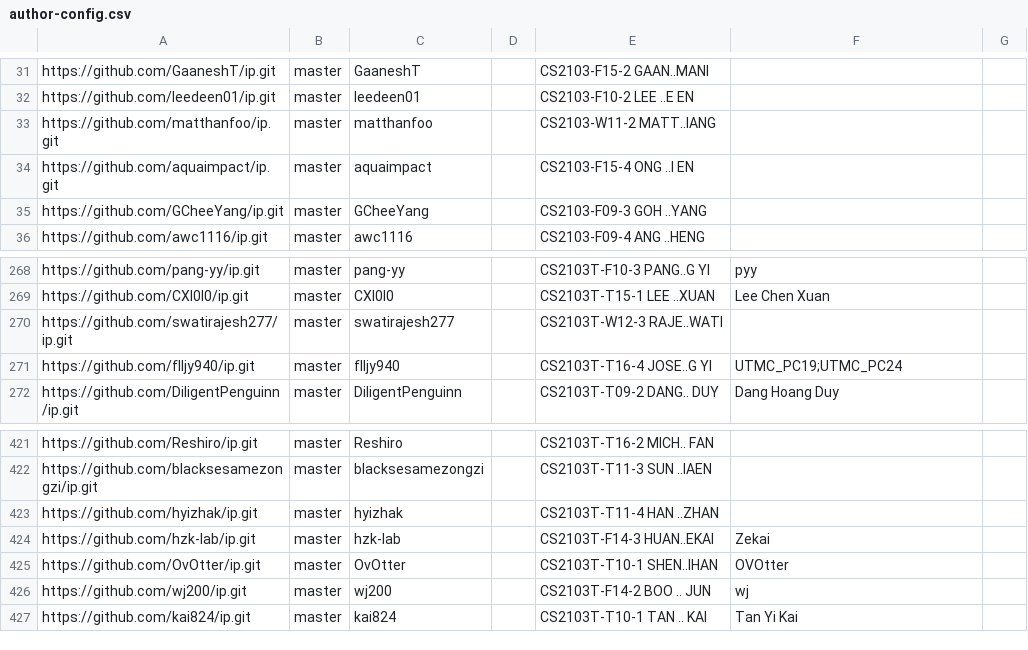
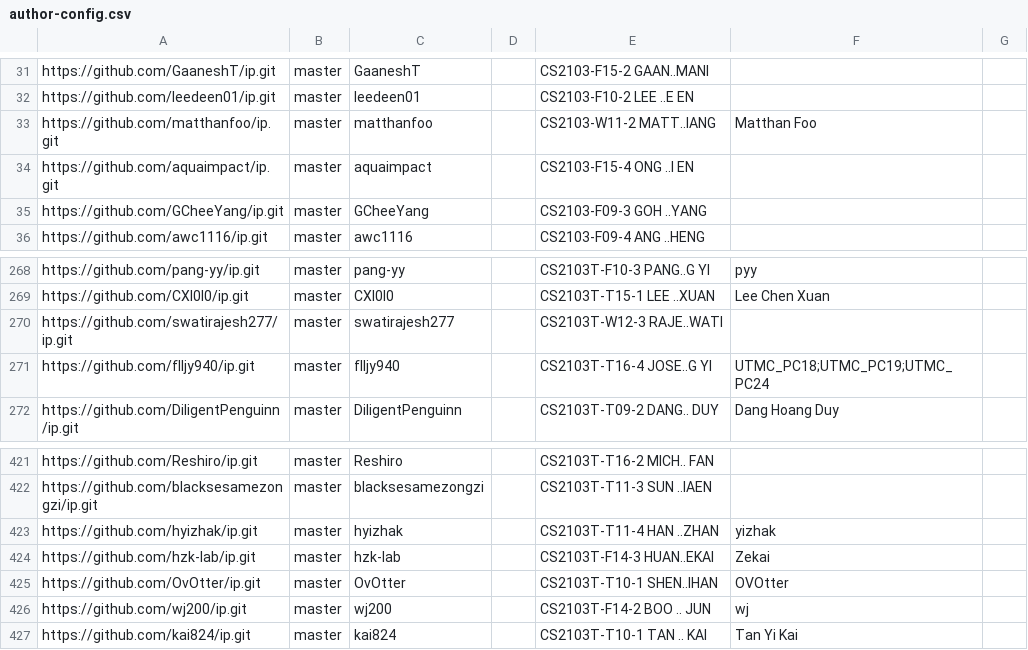
Before and after one commit to nus-cs2103-AY2425S2/ip-dashboard, a CSV file: configs/author-config.csv, drawn as a sheet; only a part is shown, gaps mark what is left out.

Commit message:
Update configs

```diff
--- a/configs/author-config.csv
+++ b/configs/author-config.csv
@@ -32,3 +32,3 @@ https://github.com/GaaneshT/ip.git,master,GaaneshT,,CS2103-F15-2 GAAN..MANI,,
 https://github.com/leedeen01/ip.git,master,leedeen01,,CS2103-F10-2 LEE ..E EN,,
-https://github.com/matthanfoo/ip.git,master,matthanfoo,,CS2103-W11-2 MATT..IANG,,
+https://github.com/matthanfoo/ip.git,master,matthanfoo,,CS2103-W11-2 MATT..IANG,Matthan Foo,
 https://github.com/aquaimpact/ip.git,master,aquaimpact,,CS2103-F15-4 ONG ..I EN,,
@@ -270,3 +270,3 @@ https://github.com/CXl0l0/ip.git,master,CXl0l0,,CS2103T-T15-1 LEE ..XUAN,Lee Che
 https://github.com/swatirajesh277/ip.git,master,swatirajesh277,,CS2103T-W12-3 RAJE..WATI,,
-https://github.com/flljy940/ip.git,master,flljy940,,CS2103T-T16-4 JOSE..G YI,UTMC_PC19;UTMC_PC24,
+https://github.com/flljy940/ip.git,master,flljy940,,CS2103T-T16-4 JOSE..G YI,UTMC_PC18;UTMC_PC19;UTMC_PC24,
 https://github.com/DiligentPenguinn/ip.git,master,DiligentPenguinn,,CS2103T-T09-2 DANG.. DUY,Dang Hoang Duy,
@@ -422,3 +422,3 @@ https://github.com/Reshiro/ip.git,master,Reshiro,,CS2103T-T16-2 MICH.. FAN,,
 https://github.com/blacksesamezongzi/ip.git,master,blacksesamezongzi,,CS2103T-T11-3 SUN ..IAEN,,
-https://github.com/hyizhak/ip.git,master,hyizhak,,CS2103T-T11-4 HAN ..ZHAN,,
+https://github.com/hyizhak/ip.git,master,hyizhak,,CS2103T-T11-4 HAN ..ZHAN,yizhak,
 https://github.com/hzk-lab/ip.git,master,hzk-lab,,CS2103T-F14-3 HUAN..EKAI,Zekai,
```
